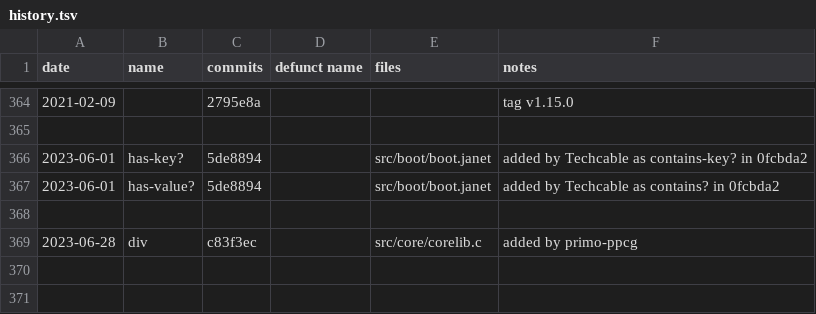
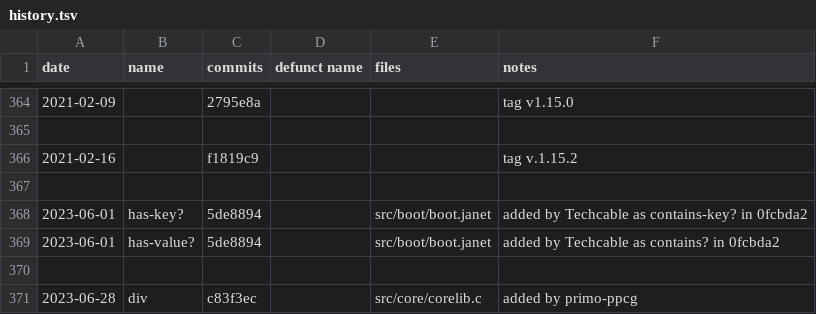
Before and after one commit to sogaiu/janet-examples, a TSV file: doc/history.tsv, drawn as a sheet; only a part is shown, gaps mark what is left out; the diff names each change by its address in the sheet, - before the commit and + after, or states it on an @@ line.

Commit message:
Update history.tsv with 1.15.2 info

```diff
--- a/doc/history.tsv
+++ b/doc/history.tsv
+row 366: 2021-02-16 |  | f1819c9 |  |  | tag v.1.15.2
+row 367: (empty)
```
